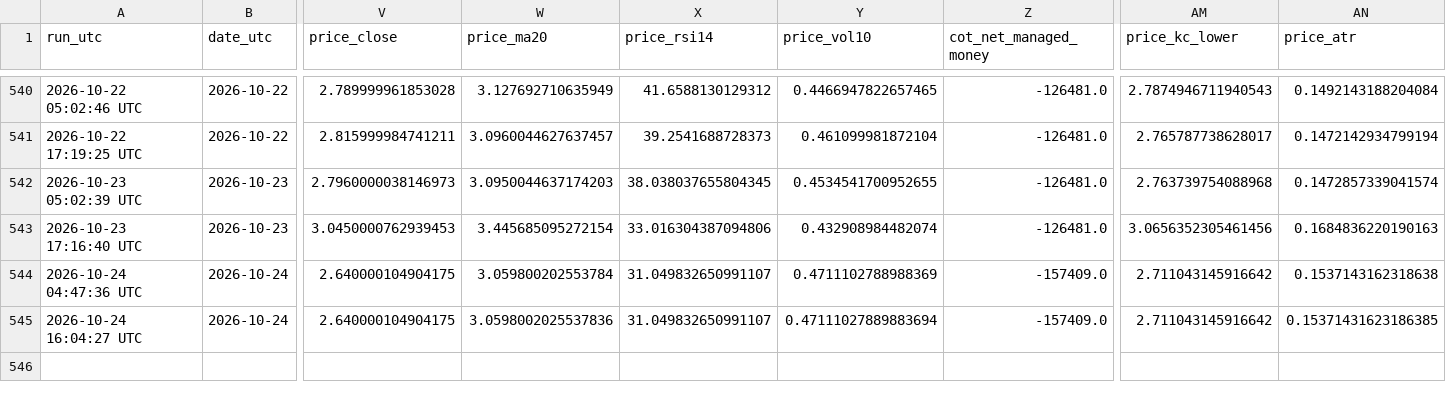
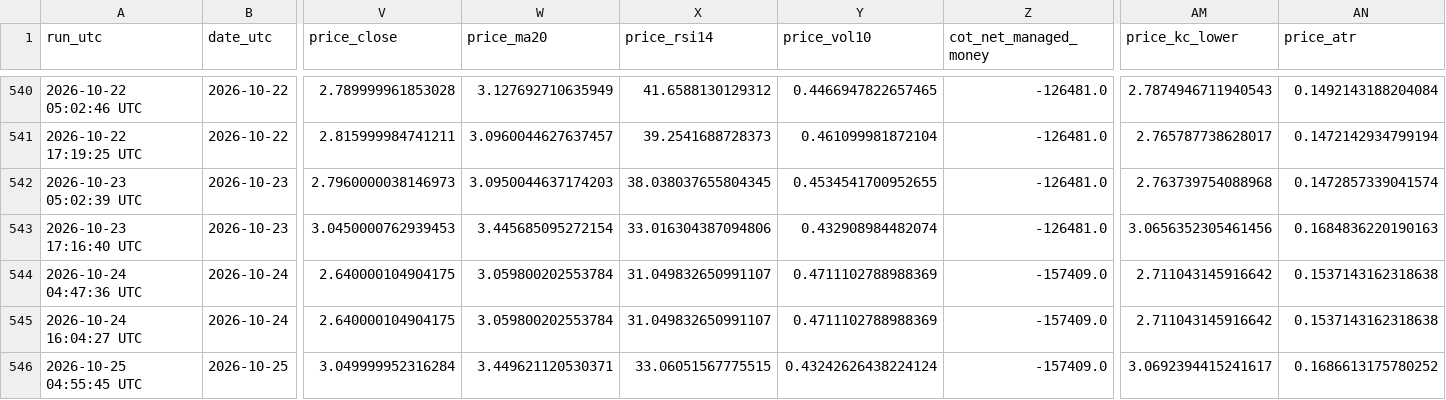
Before and after one commit to williehsu-design/ng-hdd, a CSV file: ng_composite_data.csv, drawn as a sheet; only a part is shown, gaps mark what is left out; rows hold the shown columns only; the diff names each change by its address in the sheet, - before the commit and + after, or states it on an @@ line.

```diff
--- a/ng_composite_data.csv
+++ b/ng_composite_data.csv
-W545 (price_ma20): 3.0598002025537836
+W545 (price_ma20): 3.059800202553784
-Y545 (price_vol10): 0.47111027889883694
+Y545 (price_vol10): 0.4711102788988369
-AN545 (price_atr): 0.15371431623186385
+AN545 (price_atr): 0.1537143162318638
+row 546: 2026-10-25 04:55:45 UTC | 2026-10-25 | 3.049999952316284 | 3.449621120530371 | 33.06051567775515 | 0.43242626438224124 | -157409.0 | 3.0692394415241617 | 0.1686613175780252
```
Also changed, not shown: 1 other file.
